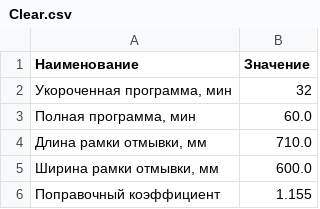
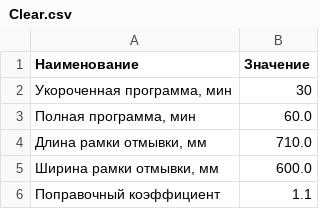
Before and after one commit to DimastX/Money_web, a CSV file: data/Clear.csv, drawn as a sheet.

```diff
--- a/data/Clear.csv
+++ b/data/Clear.csv
@@ -1,3 +1,3 @@
 Наименование,Значение
-"Укороченная программа, мин",32
+"Укороченная программа, мин",30
 "Полная программа, мин",60.0
@@ -5,2 +5,2 @@
 "Ширина рамки отмывки, мм",600.0
-Поправочный коэффициент,1.155
+Поправочный коэффициент,1.1
```
Also changed, not shown: data/tarifs.csv, 1 other file.
